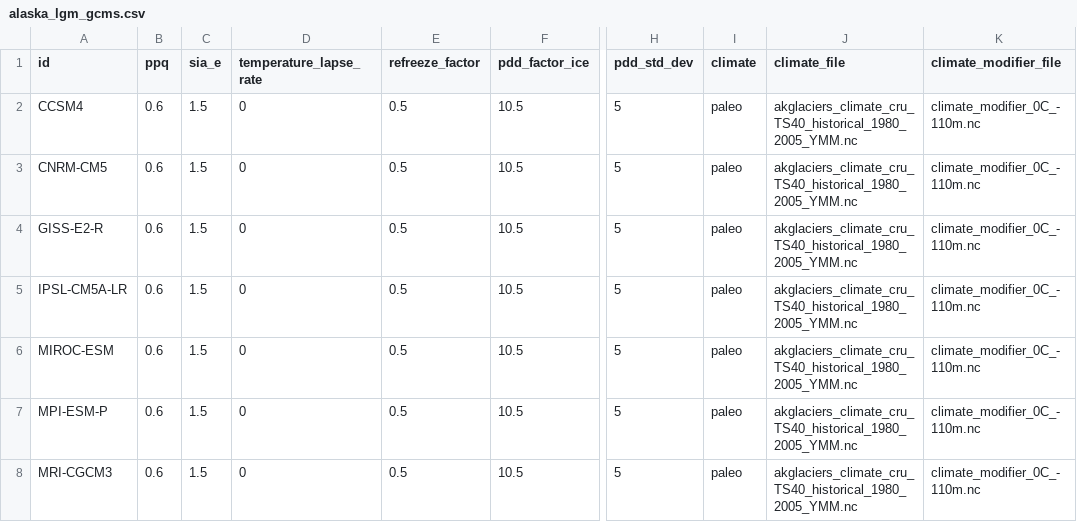
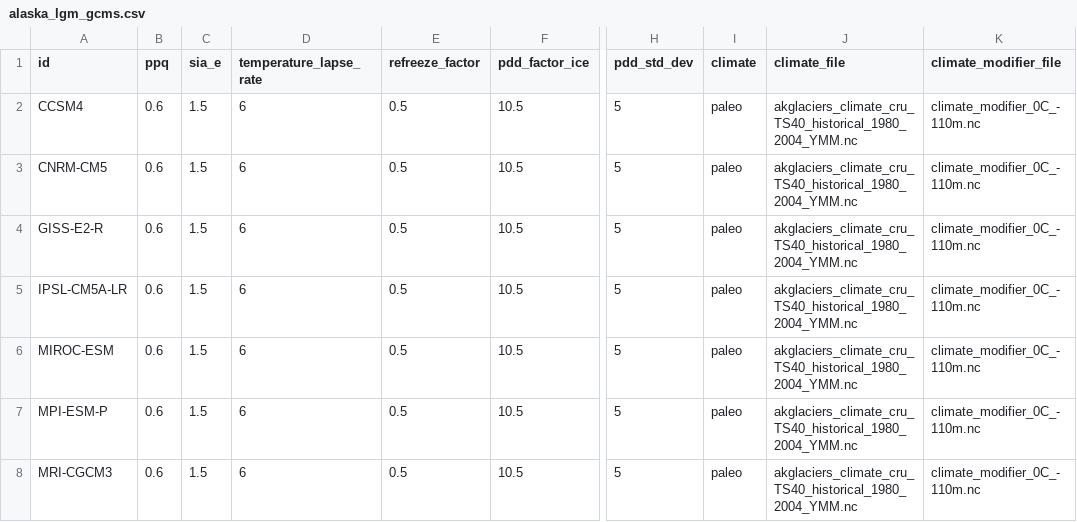
Before and after one commit to pism/pism-arctic, a CSV file: uncertainty_quantification/alaska_lgm_gcms.csv, drawn as a sheet; only a part is shown, gaps mark what is left out; the diff names each change by its address in the sheet, - before the commit and + after, or states it on an @@ line.

```diff
--- a/uncertainty_quantification/alaska_lgm_gcms.csv
+++ b/uncertainty_quantification/alaska_lgm_gcms.csv
-D2:D8 (temperature_lapse_rate): 0
+D2:D8 (temperature_lapse_rate): 6
-J2:J8 (climate_file): akglaciers_climate_cru_TS40_historical_1980_2005_YMM.nc
+J2:J8 (climate_file): akglaciers_climate_cru_TS40_historical_1980_2004_YMM.nc
```
Also changed, not shown: uncertainty_quantification/alaska_present.csv, 1 other file.
